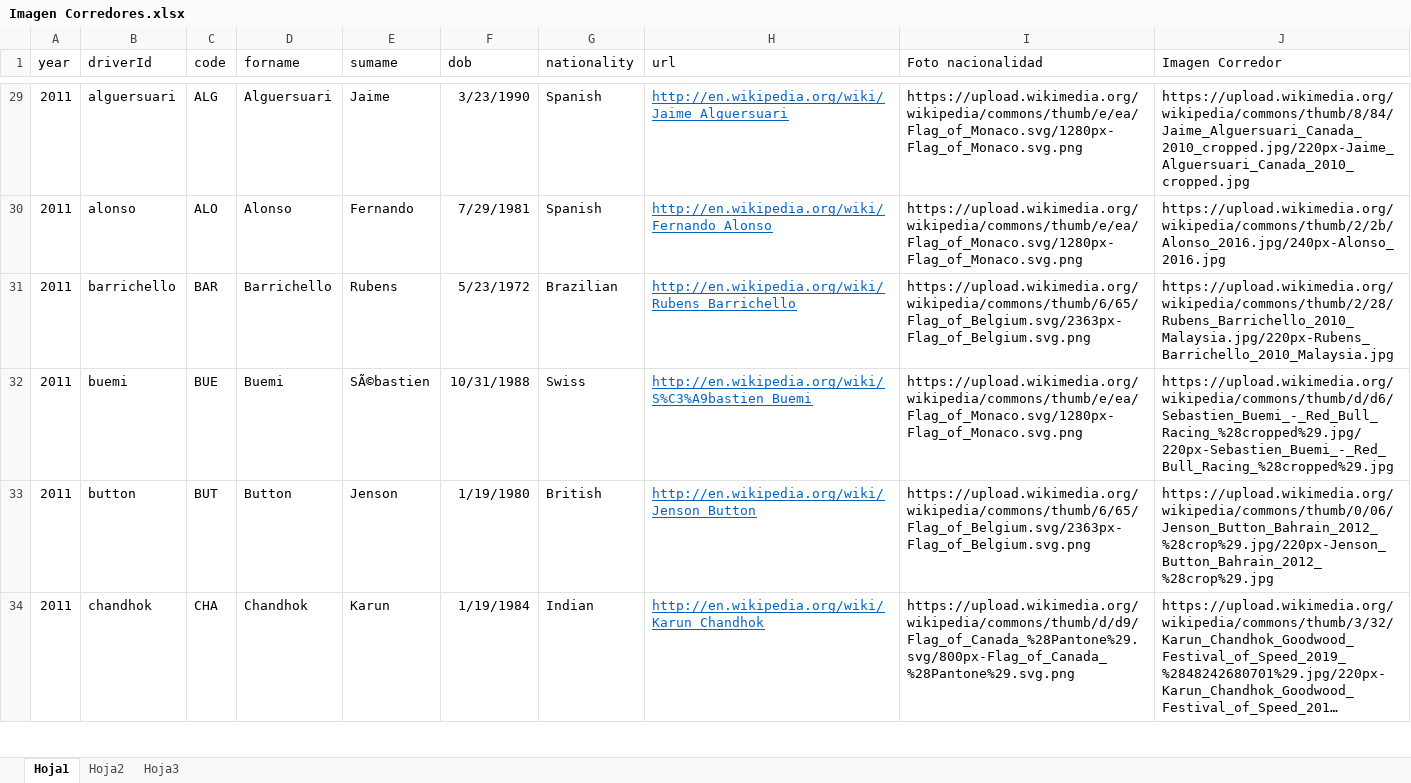
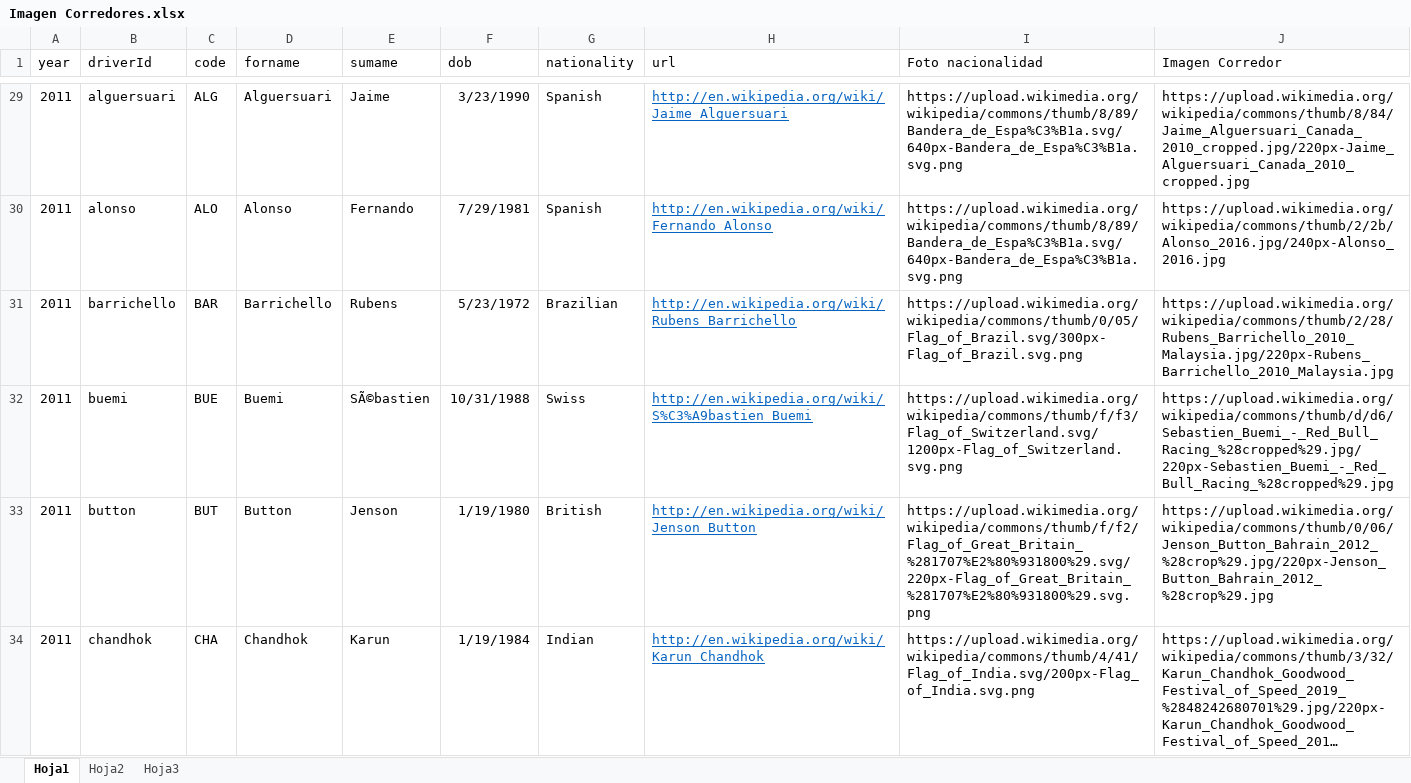
Before and after one commit to Stephanie-Daniella/Formula-1-data, an Excel workbook: Imagen Corredores.xlsx, sheet Hoja1, drawn as a sheet; only a part is shown, gaps mark what is left out; long unchanged cells end in …; values as stored, in another font and other column widths than the file's, no borders; the diff covers the shown part only; the diff names each change by its address in the sheet, - before the commit and + after, or states it on an @@ line.

```diff
--- a/Imagen Corredores.xlsx (sheet Hoja1)
+++ b/Imagen Corredores.xlsx (sheet Hoja1)
-I29:I30 (Foto nacionalidad): https://upload.wikimedia.org/wikipedia/commons/thumb/e/ea/Flag_of_Monaco.svg/1280px-Flag_of_Monaco.svg.png
+I29:I30 (Foto nacionalidad): https://upload.wikimedia.org/wikipedia/commons/thumb/8/89/Bandera_de_Espa%C3%B1a.svg/640px-Bandera_de_Espa%C3%B1a.svg.png
-I31 (Foto nacionalidad): https://upload.wikimedia.org/wikipedia/commons/thumb/6/65/Flag_of_Belgium.svg/2363px-Flag_of_Belgium.svg.png
+I31 (Foto nacionalidad): https://upload.wikimedia.org/wikipedia/commons/thumb/0/05/Flag_of_Brazil.svg/300px-Flag_of_Brazil.svg.png
-I32 (Foto nacionalidad): https://upload.wikimedia.org/wikipedia/commons/thumb/e/ea/Flag_of_Monaco.svg/1280px-Flag_of_Monaco.svg.png
+I32 (Foto nacionalidad): https://upload.wikimedia.org/wikipedia/commons/thumb/f/f3/Flag_of_Switzerland.svg/1200px-Flag_of_Switzerland.svg.png
-I33 (Foto nacionalidad): https://upload.wikimedia.org/wikipedia/commons/thumb/6/65/Flag_of_Belgium.svg/2363px-Flag_of_Belgium.svg.png
+I33 (Foto nacionalidad): https://upload.wikimedia.org/wikipedia/commons/thumb/f/f2/Flag_of_Great_Britain_%281707%E2%80%931800%29.svg/220px-Flag_of_Great_Britain_%281707%E2%80%931800%29.svg.png
-I34 (Foto nacionalidad): https://upload.wikimedia.org/wikipedia/commons/thumb/d/d9/Flag_of_Canada_%28Pantone%29.svg/800px-Flag_of_Canada_%28Pantone%29.svg.png
+I34 (Foto nacionalidad): https://upload.wikimedia.org/wikipedia/commons/thumb/4/41/Flag_of_India.svg/200px-Flag_of_India.svg.png
```
Also changed, not shown: 475 edited cells elsewhere in this sheet, sheet Hoja2, formulas that keep their value, Imagen Pistas.xlsx, 1 other file.
